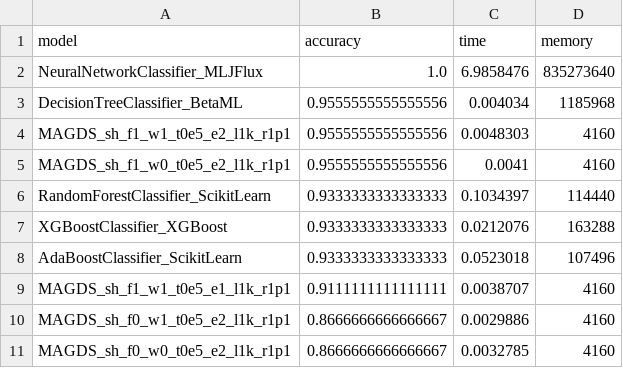
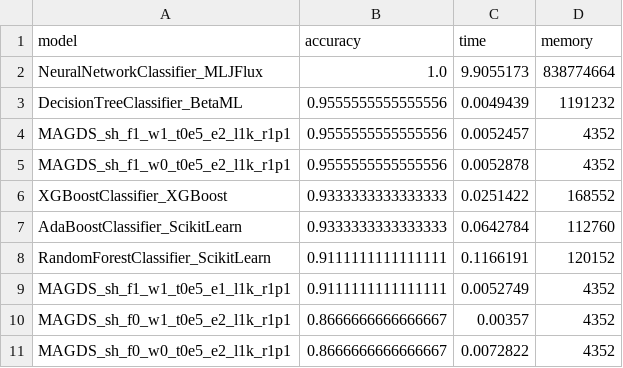
Before and after one commit to danbulnet/witchnet, a CSV file: benchmark/WitchnetBenchmark.jl/benchmark/iris/iris_classify_species.csv, drawn as a sheet.

```diff
--- a/benchmark/WitchnetBenchmark.jl/benchmark/iris/iris_classify_species.csv
+++ b/benchmark/WitchnetBenchmark.jl/benchmark/iris/iris_classify_species.csv
@@ -1,11 +1,11 @@
 model,accuracy,time,memory
-NeuralNetworkClassifier_MLJFlux,1.0,6.9858476,835273640
-DecisionTreeClassifier_BetaML,0.9555555555555556,0.004034,1185968
-MAGDS_sh_f1_w1_t0e5_e2_l1k_r1p1,0.9555555555555556,0.0048303,4160
-MAGDS_sh_f1_w0_t0e5_e2_l1k_r1p1,0.9555555555555556,0.0041,4160
-RandomForestClassifier_ScikitLearn,0.9333333333333333,0.1034397,114440
-XGBoostClassifier_XGBoost,0.9333333333333333,0.0212076,163288
-AdaBoostClassifier_ScikitLearn,0.9333333333333333,0.0523018,107496
-MAGDS_sh_f1_w1_t0e5_e1_l1k_r1p1,0.9111111111111111,0.0038707,4160
-MAGDS_sh_f0_w1_t0e5_e2_l1k_r1p1,0.8666666666666667,0.0029886,4160
-MAGDS_sh_f0_w0_t0e5_e2_l1k_r1p1,0.8666666666666667,0.0032785,4160
+NeuralNetworkClassifier_MLJFlux,1.0,9.9055173,838774664
+DecisionTreeClassifier_BetaML,0.9555555555555556,0.0049439,1191232
+MAGDS_sh_f1_w1_t0e5_e2_l1k_r1p1,0.9555555555555556,0.0052457,4352
+MAGDS_sh_f1_w0_t0e5_e2_l1k_r1p1,0.9555555555555556,0.0052878,4352
+XGBoostClassifier_XGBoost,0.9333333333333333,0.0251422,168552
+AdaBoostClassifier_ScikitLearn,0.9333333333333333,0.0642784,112760
+RandomForestClassifier_ScikitLearn,0.9111111111111111,0.1166191,120152
+MAGDS_sh_f1_w1_t0e5_e1_l1k_r1p1,0.9111111111111111,0.0052749,4352
+MAGDS_sh_f0_w1_t0e5_e2_l1k_r1p1,0.8666666666666667,0.00357,4352
+MAGDS_sh_f0_w0_t0e5_e2_l1k_r1p1,0.8666666666666667,0.0072822,4352
```
Also changed, not shown: benchmark/WitchnetBenchmark.jl/benchmark/penguin/penguin_classify_species.csv, 43 other files.
